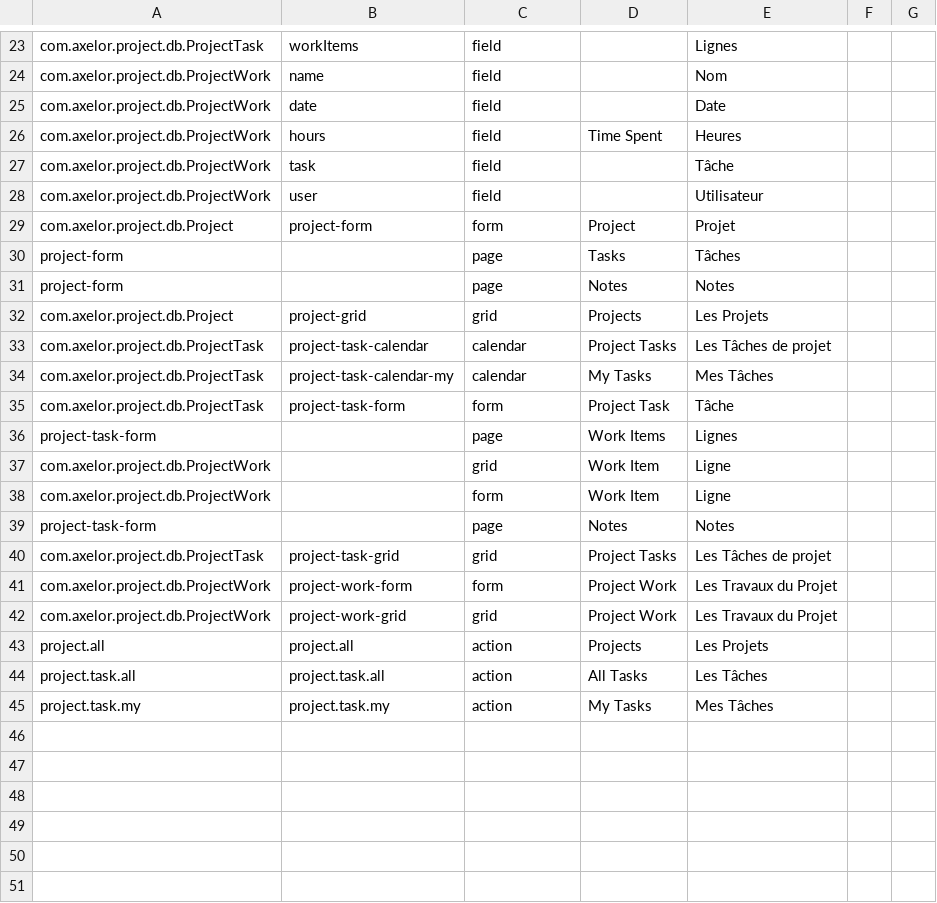
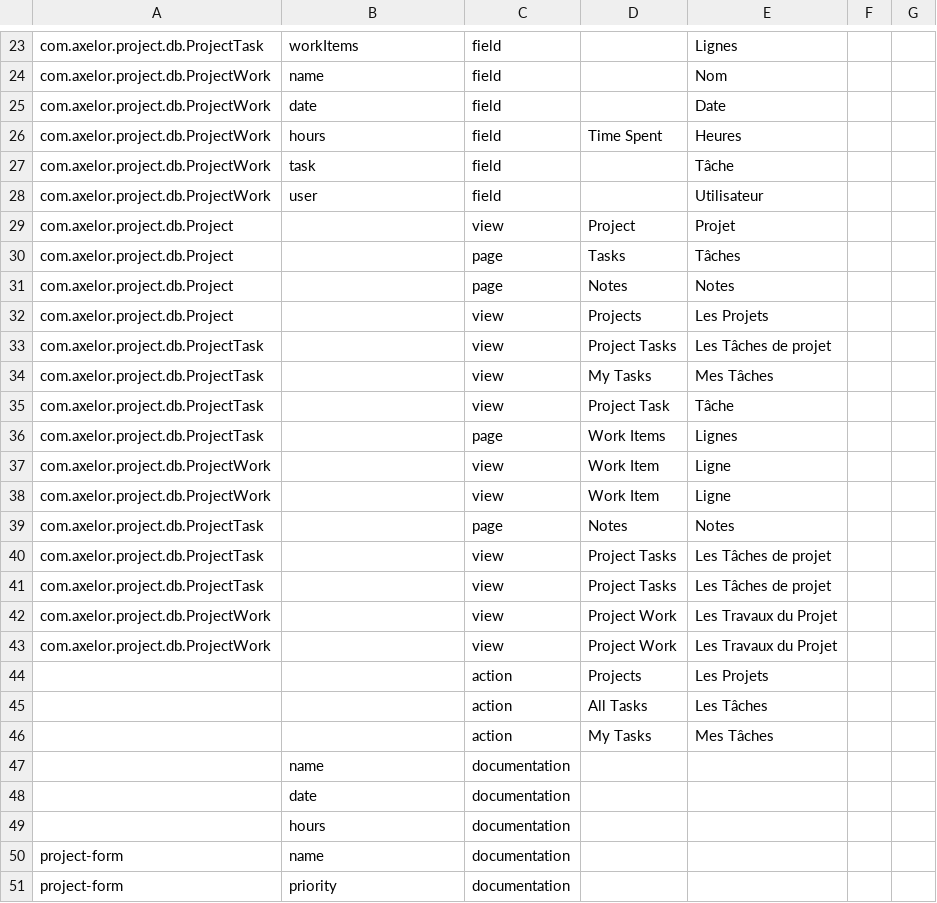
Before and after one commit to chaabni/axelor-demo, a CSV file: axelor-project/src/main/resources/i18n/fr.csv, drawn as a sheet; only a part is shown, gaps mark what is left out; the diff covers the shown part only.

```diff
--- a/axelor-project/src/main/resources/i18n/fr.csv
+++ b/axelor-project/src/main/resources/i18n/fr.csv
@@ -29,17 +29,23 @@
-"com.axelor.project.db.Project","project-form","form","Project","Projet","",""
-"project-form","","page","Tasks","Tâches","",""
-"project-form","","page","Notes","Notes","",""
-"com.axelor.project.db.Project","project-grid","grid","Projects","Les Projets","",""
-"com.axelor.project.db.ProjectTask","project-task-calendar","calendar","Project Tasks","Les Tâches de projet","",""
-"com.axelor.project.db.ProjectTask","project-task-calendar-my","calendar","My Tasks","Mes Tâches","",""
-"com.axelor.project.db.ProjectTask","project-task-form","form","Project Task","Tâche","",""
-"project-task-form","","page","Work Items","Lignes","",""
-"com.axelor.project.db.ProjectWork","","grid","Work Item","Ligne","",""
-"com.axelor.project.db.ProjectWork","","form","Work Item","Ligne","",""
-"project-task-form","","page","Notes","Notes","",""
-"com.axelor.project.db.ProjectTask","project-task-grid","grid","Project Tasks","Les Tâches de projet","",""
-"com.axelor.project.db.ProjectWork","project-work-form","form","Project Work","Les Travaux du Projet","",""
-"com.axelor.project.db.ProjectWork","project-work-grid","grid","Project Work","Les Travaux du Projet","",""
-"project.all","project.all","action","Projects","Les Projets","",""
-"project.task.all","project.task.all","action","All Tasks","Les Tâches","",""
-"project.task.my","project.task.my","action","My Tasks","Mes Tâches","",""
+"com.axelor.project.db.Project",,"view","Project","Projet",,
+"com.axelor.project.db.Project",,"page","Tasks","Tâches",,
+"com.axelor.project.db.Project",,"page","Notes","Notes",,
+"com.axelor.project.db.Project",,"view","Projects","Les Projets",,
+"com.axelor.project.db.ProjectTask",,"view","Project Tasks","Les Tâches de projet",,
+"com.axelor.project.db.ProjectTask",,"view","My Tasks","Mes Tâches",,
+"com.axelor.project.db.ProjectTask",,"view","Project Task","Tâche",,
+"com.axelor.project.db.ProjectTask",,"page","Work Items","Lignes",,
+"com.axelor.project.db.ProjectWork",,"view","Work Item","Ligne",,
+"com.axelor.project.db.ProjectWork",,"view","Work Item","Ligne",,
+"com.axelor.project.db.ProjectTask",,"page","Notes","Notes",,
+"com.axelor.project.db.ProjectTask",,"view","Project Tasks","Les Tâches de projet",,
+"com.axelor.project.db.ProjectTask",,"view","Project Tasks","Les Tâches de projet",,
+"com.axelor.project.db.ProjectWork",,"view","Project Work","Les Travaux du Projet",,
+"com.axelor.project.db.ProjectWork",,"view","Project Work","Les Travaux du Projet",,
+,,"action","Projects","Les Projets",,
+,,"action","All Tasks","Les Tâches",,
+,,"action","My Tasks","Mes Tâches",,
+,"name","documentation",,,,
+,"date","documentation",,,,
+,"hours","documentation",,,,
+"project-form","name","documentation",,,,
+"project-form","priority","documentation",,,,
```
Also changed, not shown: 16 added rows and 8 edited cells elsewhere in this file, axelor-app/src/main/resources/i18n/fr.csv, axelor-contact/src/main/resources/i18n/fr.csv, 1 other file.
